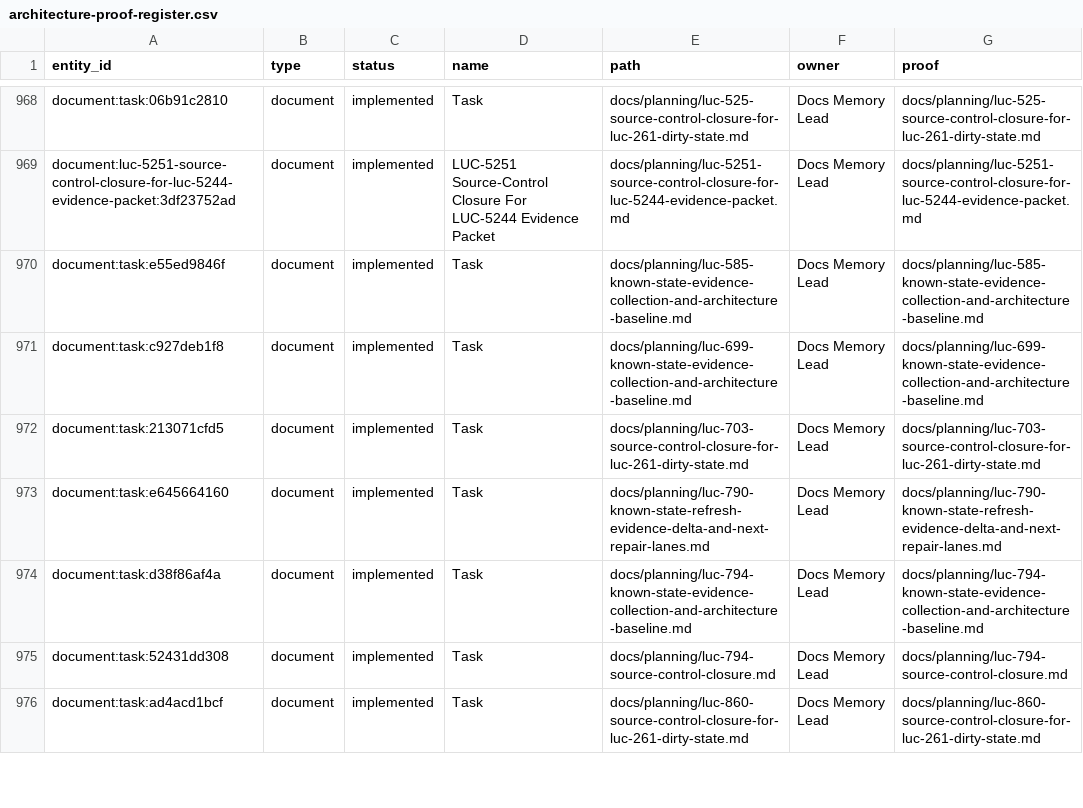
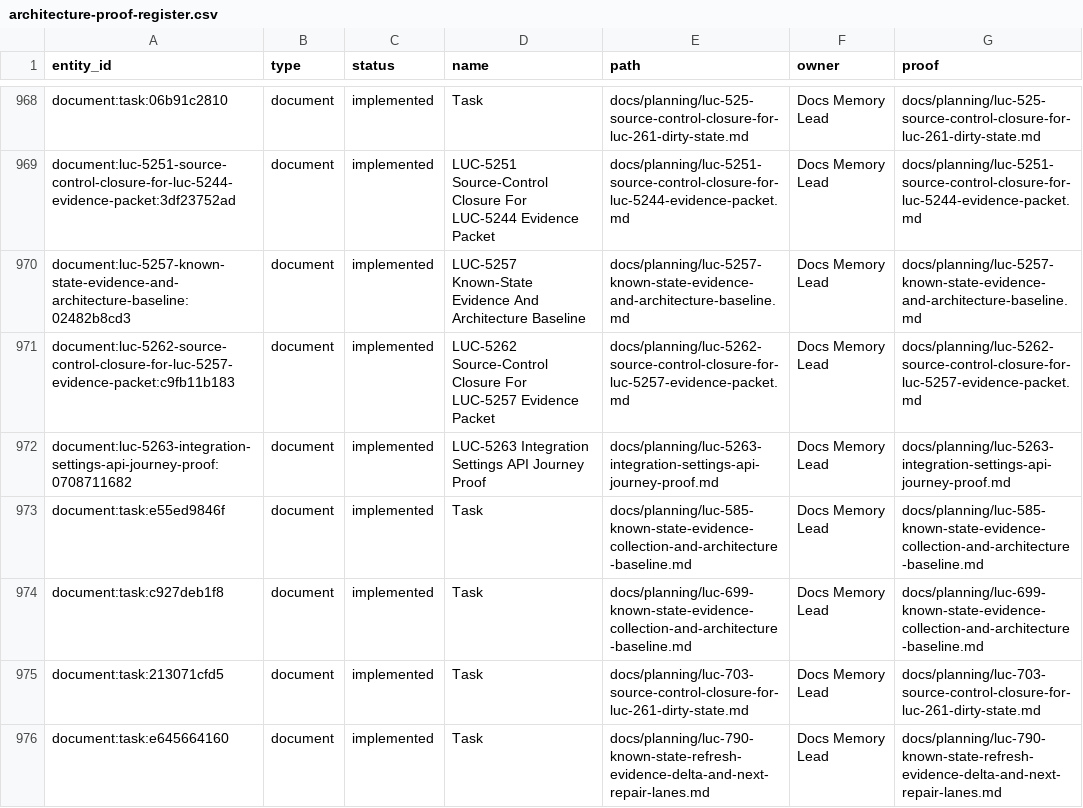
Before and after one commit to Wroblewski-Patryk/Roost, a CSV file: docs/graphs/architecture-proof-register.csv, drawn as a sheet; only a part is shown, gaps mark what is left out; the shorter side is filled out with more unchanged rows; the diff names each change by its address in the sheet, - before the commit and + after, or states it on an @@ line.

```diff
--- a/docs/graphs/architecture-proof-register.csv
+++ b/docs/graphs/architecture-proof-register.csv
+row 970: document:luc-5257-known-state-evidence-and-architecture-baseline:02482b8cd3 | document | implemented | LUC-5257 Known-State Evidence And Architecture Baseline | docs/planning/luc-5257-known-state-evidence-and-architecture-baseline.md | Docs Memory Lead | docs/planning/luc-5257-known-state-evidence-and-architecture-baseline.md
+row 971: document:luc-5262-source-control-closure-for-luc-5257-evidence-packet:c9fb11b183 | document | implemented | LUC-5262 Source-Control Closure For LUC-5257 Evidence Packet | docs/planning/luc-5262-source-control-closure-for-luc-5257-evidence-packet.md | Docs Memory Lead | docs/planning/luc-5262-source-control-closure-for-luc-5257-evidence-packet.md
+row 972: document:luc-5263-integration-settings-api-journey-proof:0708711682 | document | implemented | LUC-5263 Integration Settings API Journey Proof | docs/planning/luc-5263-integration-settings-api-journey-proof.md | Docs Memory Lead | docs/planning/luc-5263-integration-settings-api-journey-proof.md
```
Also changed, not shown: docs/graphs/architecture-awareness.csv, 19 other files.
